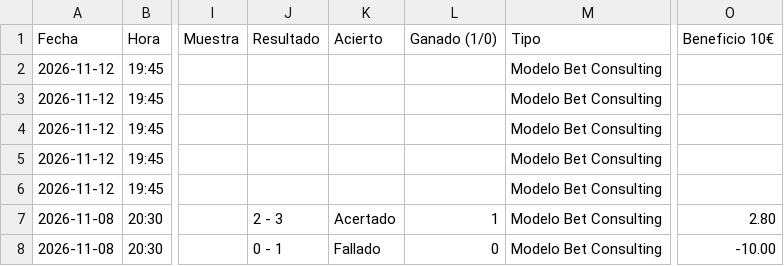
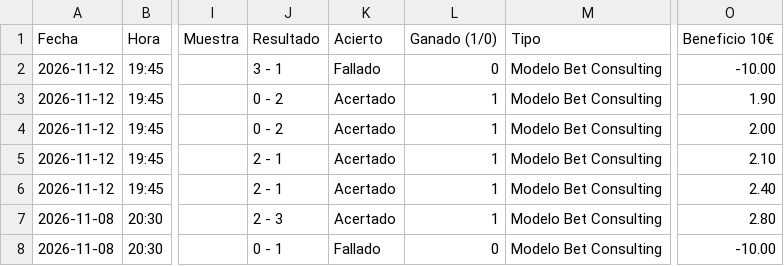
Before and after one commit to angelo4848/angelo-analytics, a CSV file: data/pronosticos_log.csv, drawn as a sheet; only a part is shown, gaps mark what is left out; the diff names each change by its address in the sheet, - before the commit and + after, or states it on an @@ line.

```diff
--- a/data/pronosticos_log.csv
+++ b/data/pronosticos_log.csv
-J2 (Resultado): (empty)
+J2 (Resultado): 3 - 1
-K2 (Acierto): (empty)
+K2 (Acierto): Fallado
-L2 (Ganado (1/0)): (empty)
+L2 (Ganado (1/0)): 0
-O2 (Beneficio 10€): (empty)
+O2 (Beneficio 10€): -10.00
-J3:J4 (Resultado): (empty)
+J3:J4 (Resultado): 0 - 2
-K3:K6 (Acierto): (empty)
+K3:K6 (Acierto): Acertado
-L3:L6 (Ganado (1/0)): (empty)
+L3:L6 (Ganado (1/0)): 1
-O3 (Beneficio 10€): (empty)
+O3 (Beneficio 10€): 1.90
-O4 (Beneficio 10€): (empty)
+O4 (Beneficio 10€): 2.00
-J5:J6 (Resultado): (empty)
+J5:J6 (Resultado): 2 - 1
-O5 (Beneficio 10€): (empty)
+O5 (Beneficio 10€): 2.10
-O6 (Beneficio 10€): (empty)
+O6 (Beneficio 10€): 2.40
```
Also changed, not shown: app.csv, data/tab_corners.csv, 8 other files.
